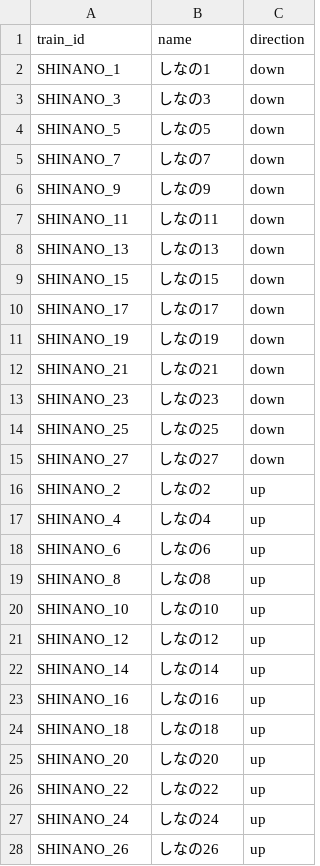
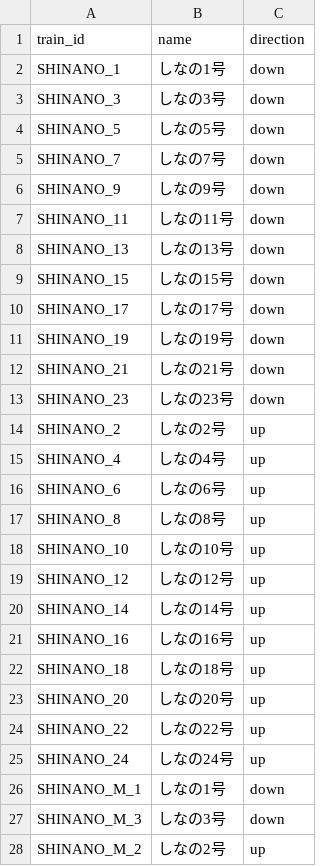
Before and after one commit to tetsuhagi/tetsudou-map-jp, a CSV file: data/timetables/SHINANO/trains.csv, drawn as a sheet; only a part is shown; the diff covers the shown part only.

```diff
--- a/data/timetables/SHINANO/trains.csv
+++ b/data/timetables/SHINANO/trains.csv
@@ -1,28 +1,28 @@
 train_id,name,direction
-SHINANO_1,しなの1,down
-SHINANO_3,しなの3,down
-SHINANO_5,しなの5,down
-SHINANO_7,しなの7,down
-SHINANO_9,しなの9,down
-SHINANO_11,しなの11,down
-SHINANO_13,しなの13,down
-SHINANO_15,しなの15,down
-SHINANO_17,しなの17,down
-SHINANO_19,しなの19,down
-SHINANO_21,しなの21,down
-SHINANO_23,しなの23,down
-SHINANO_25,しなの25,down
-SHINANO_27,しなの27,down
-SHINANO_2,しなの2,up
-SHINANO_4,しなの4,up
-SHINANO_6,しなの6,up
-SHINANO_8,しなの8,up
-SHINANO_10,しなの10,up
-SHINANO_12,しなの12,up
-SHINANO_14,しなの14,up
-SHINANO_16,しなの16,up
-SHINANO_18,しなの18,up
-SHINANO_20,しなの20,up
-SHINANO_22,しなの22,up
-SHINANO_24,しなの24,up
-SHINANO_26,しなの26,up
+SHINANO_1,しなの1号,down
+SHINANO_3,しなの3号,down
+SHINANO_5,しなの5号,down
+SHINANO_7,しなの7号,down
+SHINANO_9,しなの9号,down
+SHINANO_11,しなの11号,down
+SHINANO_13,しなの13号,down
+SHINANO_15,しなの15号,down
+SHINANO_17,しなの17号,down
+SHINANO_19,しなの19号,down
+SHINANO_21,しなの21号,down
+SHINANO_23,しなの23号,down
+SHINANO_2,しなの2号,up
+SHINANO_4,しなの4号,up
+SHINANO_6,しなの6号,up
+SHINANO_8,しなの8号,up
+SHINANO_10,しなの10号,up
+SHINANO_12,しなの12号,up
+SHINANO_14,しなの14号,up
+SHINANO_16,しなの16号,up
+SHINANO_18,しなの18号,up
+SHINANO_20,しなの20号,up
+SHINANO_22,しなの22号,up
+SHINANO_24,しなの24号,up
+SHINANO_M_1,しなの1号,down
+SHINANO_M_3,しなの3号,down
+SHINANO_M_2,しなの2号,up
```
Also changed, not shown: 2 edited cells elsewhere in this file, data/timetables/HIDA/holiday.csv, data/timetables/HIDA/trains.csv, 8 other files.
